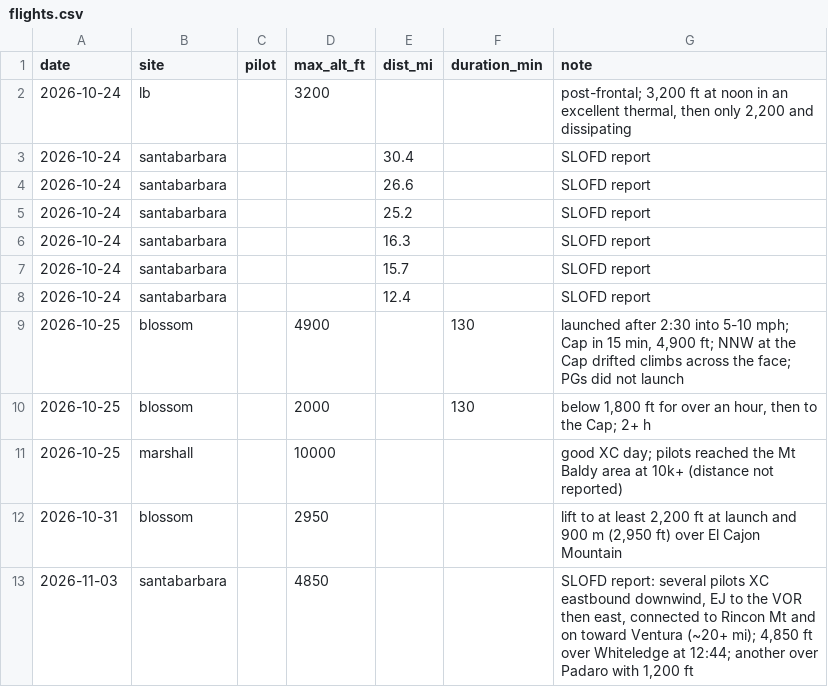
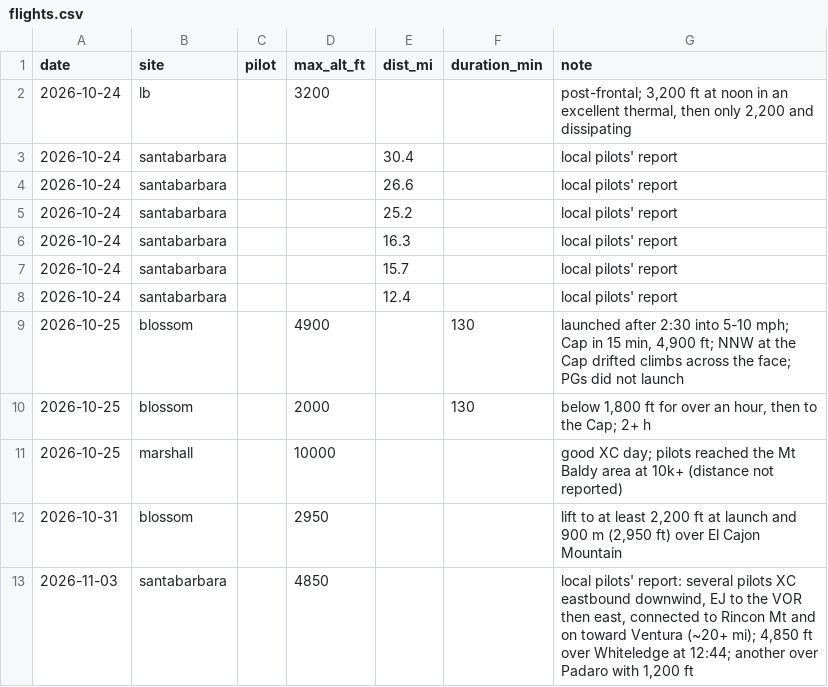
Before and after one commit to jsmertens-PG/pg-wx-dashboard, a CSV file: data/flights.csv, drawn as a sheet.

```diff
--- a/data/flights.csv
+++ b/data/flights.csv
@@ -2,8 +2,8 @@ date,site,pilot,max_alt_ft,dist_mi,duration_min,note
 2026-10-24,lb,,3200,,,"post-frontal; 3,200 ft at noon in an excellent thermal, then only 2,200 and dissipating"
-2026-10-24,santabarbara,,,30.4,,SLOFD report
-2026-10-24,santabarbara,,,26.6,,SLOFD report
-2026-10-24,santabarbara,,,25.2,,SLOFD report
-2026-10-24,santabarbara,,,16.3,,SLOFD report
-2026-10-24,santabarbara,,,15.7,,SLOFD report
-2026-10-24,santabarbara,,,12.4,,SLOFD report
+2026-10-24,santabarbara,,,30.4,,local pilots' report
+2026-10-24,santabarbara,,,26.6,,local pilots' report
+2026-10-24,santabarbara,,,25.2,,local pilots' report
+2026-10-24,santabarbara,,,16.3,,local pilots' report
+2026-10-24,santabarbara,,,15.7,,local pilots' report
+2026-10-24,santabarbara,,,12.4,,local pilots' report
 2026-10-25,blossom,,4900,,130,"launched after 2:30 into 5-10 mph; Cap in 15 min, 4,900 ft; NNW at the Cap drifted climbs across the face; PGs did not launch"
@@ -12,2 +12,2 @@ date,site,pilot,max_alt_ft,dist_mi,duration_min,note
 2026-10-31,blossom,,2950,,,"lift to at least 2,200 ft at launch and 900 m (2,950 ft) over El Cajon Mountain"
-2026-11-03,santabarbara,,4850,,,"SLOFD report: several pilots XC eastbound downwind, EJ to the VOR then east, connected to Rincon Mt and on toward Ventura (~20+ mi); 4,850 ft over Whiteledge at 12:44; another over Padaro with 1,200 ft"
+2026-11-03,santabarbara,,4850,,,"local pilots' report: several pilots XC eastbound downwind, EJ to the VOR then east, connected to Rincon Mt and on toward Ventura (~20+ mi); 4,850 ft over Whiteledge at 12:44; another over Padaro with 1,200 ft"
```
Also changed, not shown: data/calls.csv, 3 other files.
